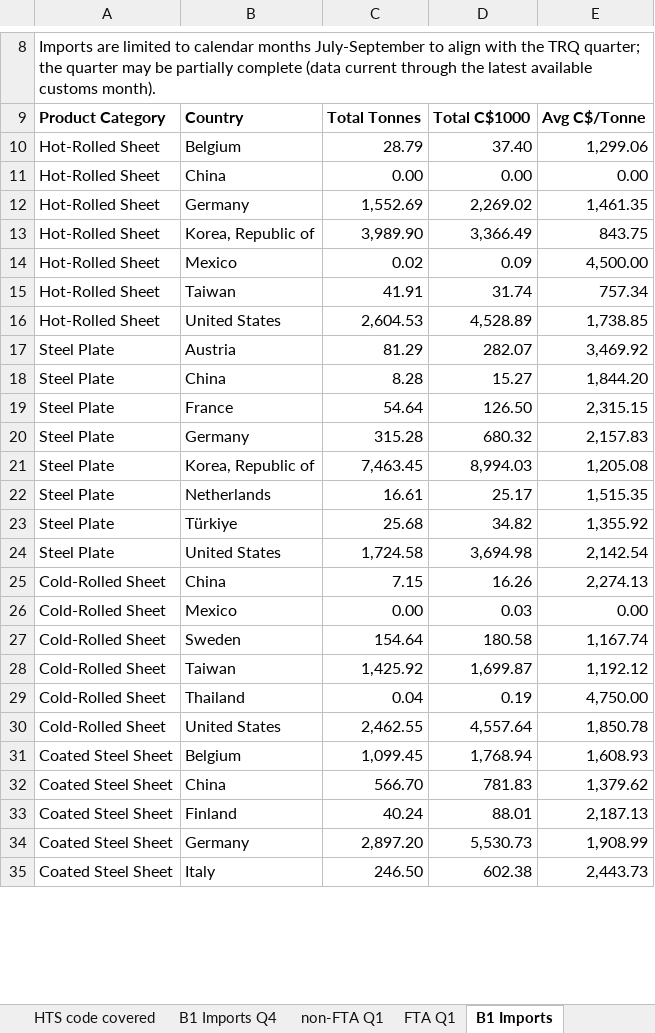
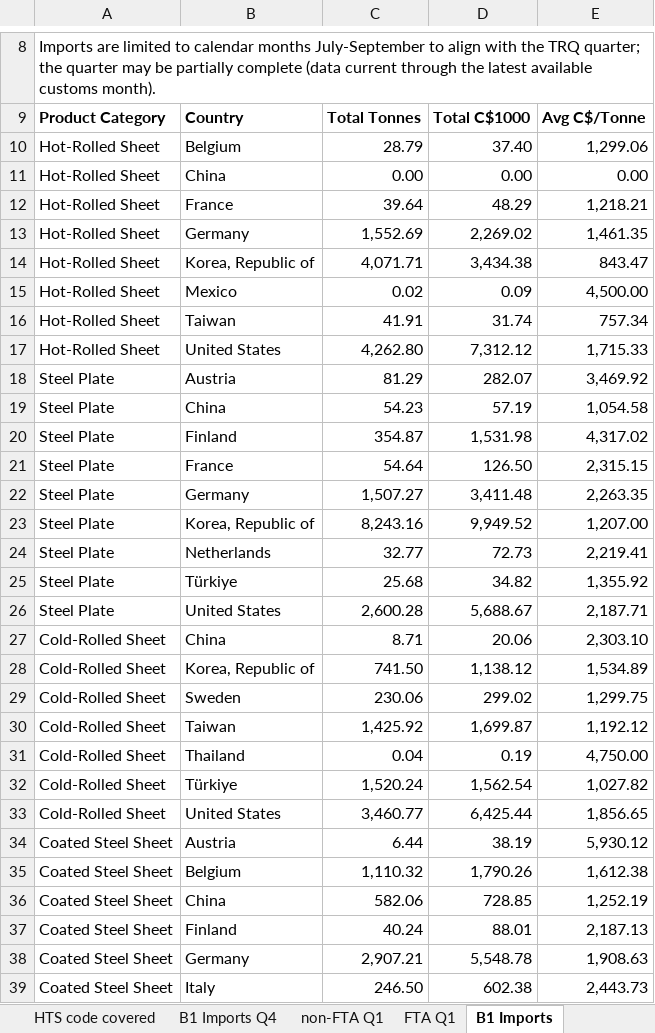
Before and after one commit to salt0401/Canada-Quota, an Excel workbook: data/canada_trq_tracker.xlsx, sheet B1 Imports, drawn as a sheet; only a part is shown, gaps mark what is left out; values as stored, in another font and other column widths than the file's, no borders; removed rows and columns are numbered as before the commit, all else as after; the diff covers the shown part only; the diff names each change by its address in the sheet, - before the commit and + after, or states it on an @@ line.

```diff
--- a/data/canada_trq_tracker.xlsx (sheet B1 Imports)
+++ b/data/canada_trq_tracker.xlsx (sheet B1 Imports)
+row 12: Hot-Rolled Sheet | France | 39.64 | 48.29 | 1,218.21
-row 13: Hot-Rolled Sheet | Korea, Republic of | 3,989.90 | 3,366.49 | 843.75
+row 14: Hot-Rolled Sheet | Korea, Republic of | 4,071.71 | 3,434.38 | 843.47
-row 16: Hot-Rolled Sheet | United States | 2,604.53 | 4,528.89 | 1,738.85
+row 17: Hot-Rolled Sheet | United States | 4,262.80 | 7,312.12 | 1,715.33
-row 18: Steel Plate | China | 8.28 | 15.27 | 1,844.20
+row 19: Steel Plate | China | 54.23 | 57.19 | 1,054.58
+row 20: Steel Plate | Finland | 354.87 | 1,531.98 | 4,317.02
-row 20: Steel Plate | Germany | 315.28 | 680.32 | 2,157.83
-row 21: Steel Plate | Korea, Republic of | 7,463.45 | 8,994.03 | 1,205.08
-row 22: Steel Plate | Netherlands | 16.61 | 25.17 | 1,515.35
+row 22: Steel Plate | Germany | 1,507.27 | 3,411.48 | 2,263.35
+row 23: Steel Plate | Korea, Republic of | 8,243.16 | 9,949.52 | 1,207.00
+row 24: Steel Plate | Netherlands | 32.77 | 72.73 | 2,219.41
-row 24: Steel Plate | United States | 1,724.58 | 3,694.98 | 2,142.54
-row 25: Cold-Rolled Sheet | China | 7.15 | 16.26 | 2,274.13
-row 26: Cold-Rolled Sheet | Mexico | 0.00 | 0.03 | 0.00
-row 27: Cold-Rolled Sheet | Sweden | 154.64 | 180.58 | 1,167.74
+row 26: Steel Plate | United States | 2,600.28 | 5,688.67 | 2,187.71
+row 27: Cold-Rolled Sheet | China | 8.71 | 20.06 | 2,303.10
+row 28: Cold-Rolled Sheet | Korea, Republic of | 741.50 | 1,138.12 | 1,534.89
+row 29: Cold-Rolled Sheet | Sweden | 230.06 | 299.02 | 1,299.75
-row 30: Cold-Rolled Sheet | United States | 2,462.55 | 4,557.64 | 1,850.78
-row 31: Coated Steel Sheet | Belgium | 1,099.45 | 1,768.94 | 1,608.93
-row 32: Coated Steel Sheet | China | 566.70 | 781.83 | 1,379.62
+row 32: Cold-Rolled Sheet | Türkiye | 1,520.24 | 1,562.54 | 1,027.82
+row 33: Cold-Rolled Sheet | United States | 3,460.77 | 6,425.44 | 1,856.65
+row 34: Coated Steel Sheet | Austria | 6.44 | 38.19 | 5,930.12
+row 35: Coated Steel Sheet | Belgium | 1,110.32 | 1,790.26 | 1,612.38
+row 36: Coated Steel Sheet | China | 582.06 | 728.85 | 1,252.19
-row 34: Coated Steel Sheet | Germany | 2,897.20 | 5,530.73 | 1,908.99
+row 38: Coated Steel Sheet | Germany | 2,907.21 | 5,548.78 | 1,908.63
```
Also changed, not shown: 31 added rows and 25 removed rows elsewhere in this sheet, sheet FTA Q1, sheet non-FTA Q1.
